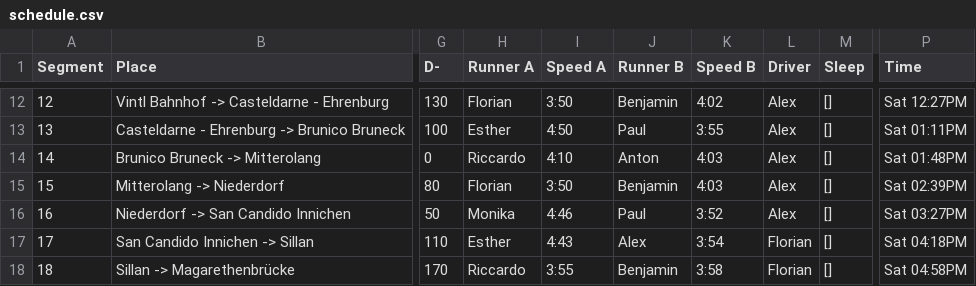
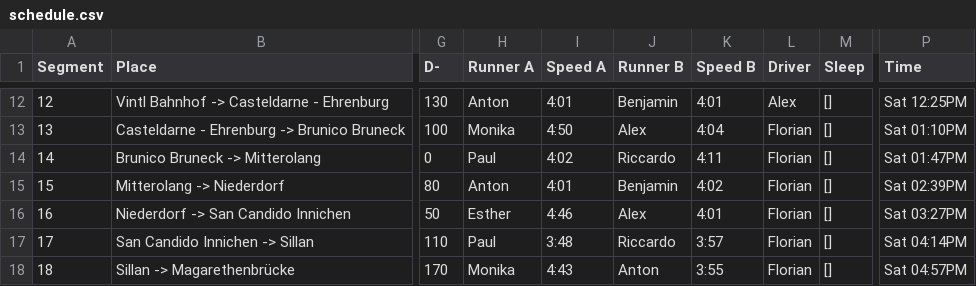
Before and after one commit to riccardocadei/eurotrip, a CSV file: results/schedule.csv, drawn as a sheet; only a part is shown, gaps mark what is left out; the diff covers the shown part only; the diff names each change by its address in the sheet, - before the commit and + after, or states it on an @@ line.

```diff
--- a/results/schedule.csv
+++ b/results/schedule.csv
-H12 (Runner A): Florian
+H12 (Runner A): Anton
-I12 (Speed A): 3:50
+I12 (Speed A): 4:01
-K12 (Speed B): 4:02
+K12 (Speed B): 4:01
-P12 (Time): Sat 12:27PM
+P12 (Time): Sat 12:25PM
-H13 (Runner A): Esther
+H13 (Runner A): Monika
-J13 (Runner B): Paul
+J13 (Runner B): Alex
-K13 (Speed B): 3:55
+K13 (Speed B): 4:04
-L13:L16 (Driver): Alex
+L13:L16 (Driver): Florian
-P13 (Time): Sat 01:11PM
+P13 (Time): Sat 01:10PM
-H14 (Runner A): Riccardo
+H14 (Runner A): Paul
-I14 (Speed A): 4:10
+I14 (Speed A): 4:02
-J14 (Runner B): Anton
+J14 (Runner B): Riccardo
-K14 (Speed B): 4:03
+K14 (Speed B): 4:11
-P14 (Time): Sat 01:48PM
+P14 (Time): Sat 01:47PM
-H15 (Runner A): Florian
+H15 (Runner A): Anton
-I15 (Speed A): 3:50
+I15 (Speed A): 4:01
-K15 (Speed B): 4:03
+K15 (Speed B): 4:02
-H16 (Runner A): Monika
+H16 (Runner A): Esther
-J16 (Runner B): Paul
+J16 (Runner B): Alex
-K16 (Speed B): 3:52
+K16 (Speed B): 4:01
-H17 (Runner A): Esther
+H17 (Runner A): Paul
-I17 (Speed A): 4:43
+I17 (Speed A): 3:48
-J17 (Runner B): Alex
+J17 (Runner B): Riccardo
-K17 (Speed B): 3:54
+K17 (Speed B): 3:57
-P17 (Time): Sat 04:18PM
+P17 (Time): Sat 04:14PM
-H18 (Runner A): Riccardo
+H18 (Runner A): Monika
-I18 (Speed A): 3:55
+I18 (Speed A): 4:43
-J18 (Runner B): Benjamin
+J18 (Runner B): Anton
-K18 (Speed B): 3:58
+K18 (Speed B): 3:55
-P18 (Time): Sat 04:58PM
+P18 (Time): Sat 04:57PM
```
Also changed, not shown: 141 edited cells elsewhere in this file, data/skills.csv, results/summary.csv, 2 other files.
